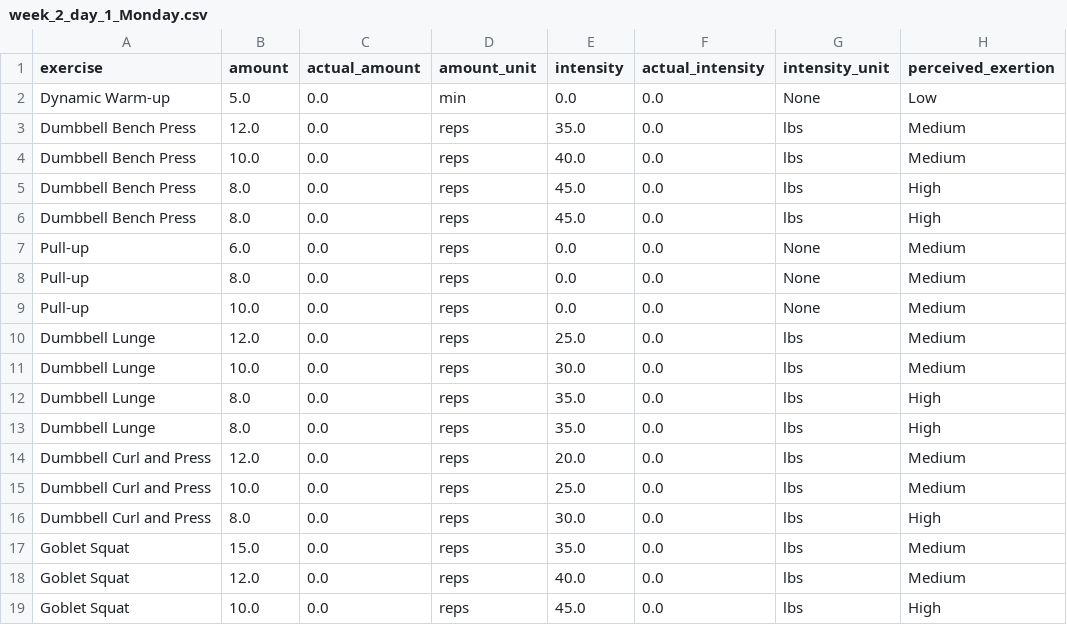
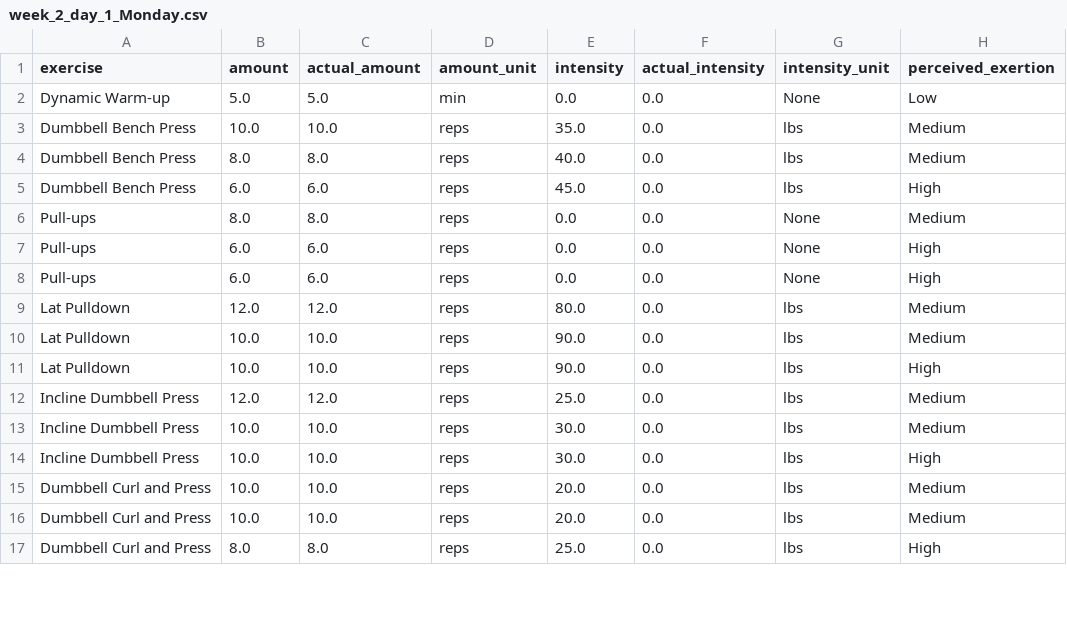
Before and after one commit to Joshmogil/TACTICIAN, a CSV file: week_2_day_1_Monday.csv, drawn as a sheet; only a part is shown; the diff covers the shown part only.

```diff
--- a/week_2_day_1_Monday.csv
+++ b/week_2_day_1_Monday.csv
@@ -1,19 +1,17 @@
 exercise,amount,actual_amount,amount_unit,intensity,actual_intensity,intensity_unit,perceived_exertion
-Dynamic Warm-up,5.0,0.0,min,0.0,0.0,None,Low
-Dumbbell Bench Press,12.0,0.0,reps,35.0,0.0,lbs,Medium
-Dumbbell Bench Press,10.0,0.0,reps,40.0,0.0,lbs,Medium
-Dumbbell Bench Press,8.0,0.0,reps,45.0,0.0,lbs,High
-Dumbbell Bench Press,8.0,0.0,reps,45.0,0.0,lbs,High
-Pull-up,6.0,0.0,reps,0.0,0.0,None,Medium
-Pull-up,8.0,0.0,reps,0.0,0.0,None,Medium
-Pull-up,10.0,0.0,reps,0.0,0.0,None,Medium
-Dumbbell Lunge,12.0,0.0,reps,25.0,0.0,lbs,Medium
-Dumbbell Lunge,10.0,0.0,reps,30.0,0.0,lbs,Medium
-Dumbbell Lunge,8.0,0.0,reps,35.0,0.0,lbs,High
-Dumbbell Lunge,8.0,0.0,reps,35.0,0.0,lbs,High
-Dumbbell Curl and Press,12.0,0.0,reps,20.0,0.0,lbs,Medium
-Dumbbell Curl and Press,10.0,0.0,reps,25.0,0.0,lbs,Medium
-Dumbbell Curl and Press,8.0,0.0,reps,30.0,0.0,lbs,High
-Goblet Squat,15.0,0.0,reps,35.0,0.0,lbs,Medium
-Goblet Squat,12.0,0.0,reps,40.0,0.0,lbs,Medium
-Goblet Squat,10.0,0.0,reps,45.0,0.0,lbs,High
+Dynamic Warm-up,5.0,5.0,min,0.0,0.0,None,Low
+Dumbbell Bench Press,10.0,10.0,reps,35.0,0.0,lbs,Medium
+Dumbbell Bench Press,8.0,8.0,reps,40.0,0.0,lbs,Medium
+Dumbbell Bench Press,6.0,6.0,reps,45.0,0.0,lbs,High
+Pull-ups,8.0,8.0,reps,0.0,0.0,None,Medium
+Pull-ups,6.0,6.0,reps,0.0,0.0,None,High
+Pull-ups,6.0,6.0,reps,0.0,0.0,None,High
+Lat Pulldown,12.0,12.0,reps,80.0,0.0,lbs,Medium
+Lat Pulldown,10.0,10.0,reps,90.0,0.0,lbs,Medium
+Lat Pulldown,10.0,10.0,reps,90.0,0.0,lbs,High
+Incline Dumbbell Press,12.0,12.0,reps,25.0,0.0,lbs,Medium
+Incline Dumbbell Press,10.0,10.0,reps,30.0,0.0,lbs,Medium
+Incline Dumbbell Press,10.0,10.0,reps,30.0,0.0,lbs,High
+Dumbbell Curl and Press,10.0,10.0,reps,20.0,0.0,lbs,Medium
+Dumbbell Curl and Press,10.0,10.0,reps,20.0,0.0,lbs,Medium
+Dumbbell Curl and Press,8.0,8.0,reps,25.0,0.0,lbs,High
```
Also changed, not shown: 4 removed rows and 3 edited cells elsewhere in this file, week_2_day_2_Tuesday.csv, 31 other files.
